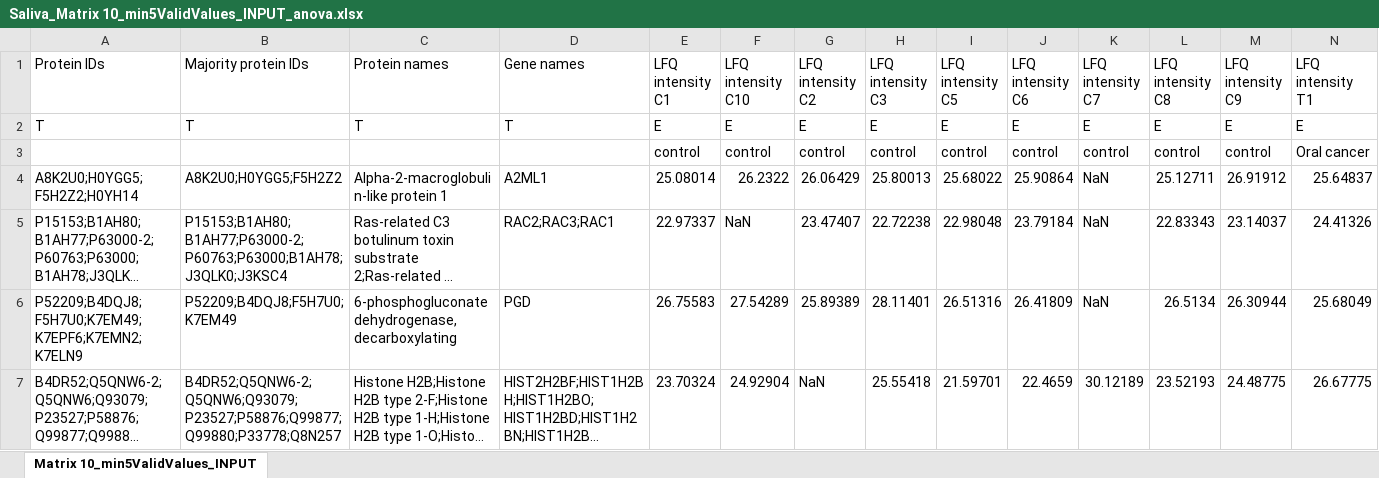
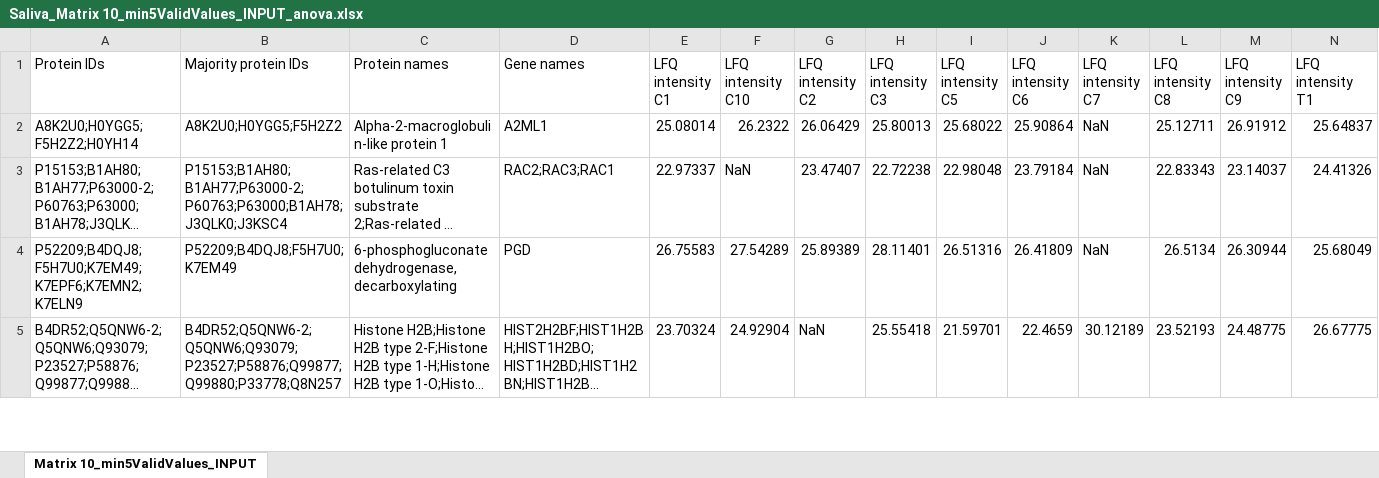
Before and after one commit to labisapplications/pes, an Excel workbook: src/main/resources/templates/Saliva_Matrix 10_min5ValidValues_INPUT_anova.xlsx, sheet Matrix 10_min5ValidValues_INPUT, drawn as a sheet; only a part is shown; long unchanged cells end in …; values as stored, in another font and other column widths than the file's, no borders; rows hold the shown columns only; the diff names each change by its address in the sheet, - before the commit and + after, or states it on an @@ line.

```diff
--- a/src/main/resources/templates/Saliva_Matrix 10_min5ValidValues_INPUT_anova.xlsx (sheet Matrix 10_min5ValidValues_INPUT)
+++ b/src/main/resources/templates/Saliva_Matrix 10_min5ValidValues_INPUT_anova.xlsx (sheet Matrix 10_min5ValidValues_INPUT)
-row 2: T | T | T | T | E | E | E | E | E | E | E | E | E | E
-row 3:  |  |  |  | control | control | control | control | control | control | control | control | control | Oral cancer
```
Also changed, not shown: target/classes/templates/Saliva_Matrix 10_min5ValidValues_INPUT_anova.xlsx, 11 other files.
